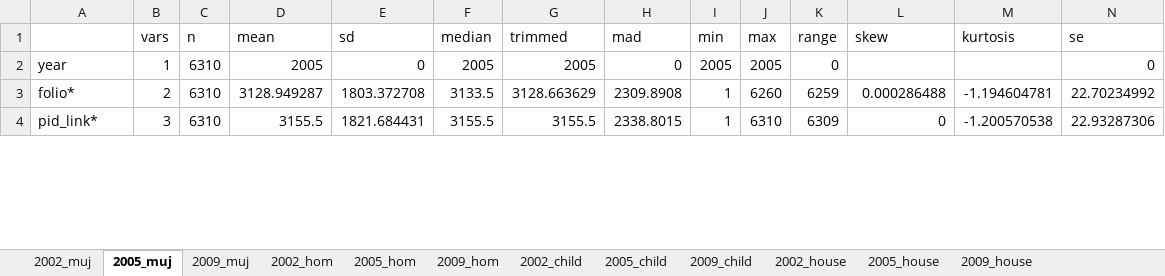
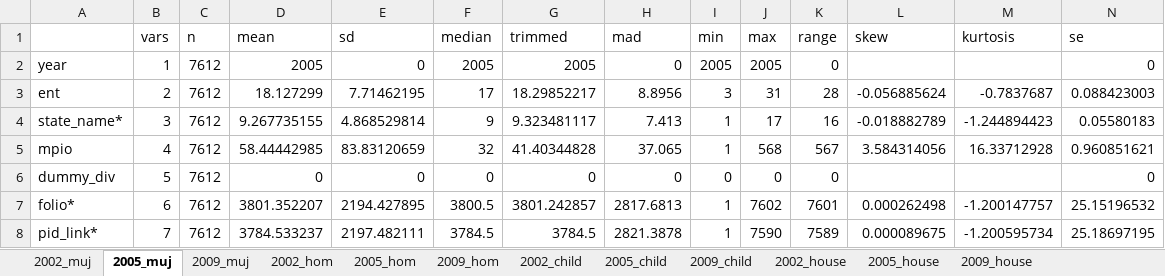
Before and after one commit to mariarrt94/Dissertation-C, an Excel workbook: Outputs/summary.xlsx, sheet 2005_muj, drawn as a sheet; only a part is shown; values as stored, in another font and other column widths than the file's, no borders; addresses are those after the commit; the diff covers the shown part only; the diff names each change by its address in the sheet, - before the commit and + after, or states it on an @@ line.

```diff
--- a/Outputs/summary.xlsx (sheet 2005_muj)
+++ b/Outputs/summary.xlsx (sheet 2005_muj)
-C2 (n): 6310
+C2 (n): 7612
+row 3: ent | 2 | 7612 | 18.127299 | 7.71462195 | 17 | 18.29852217 | 8.8956 | 3 | 31 | 28 | -0.056885624 | -0.7837687 | 0.088423003
+row 4: state_name* | 3 | 7612 | 9.267735155 | 4.868529814 | 9 | 9.323481117 | 7.413 | 1 | 17 | 16 | -0.018882789 | -1.244894423 | 0.05580183
+row 5: mpio | 4 | 7612 | 58.44442985 | 83.83120659 | 32 | 41.40344828 | 37.065 | 1 | 568 | 567 | 3.584314056 | 16.33712928 | 0.960851621
+row 6: dummy_div | 5 | 7612 | 0 | 0 | 0 | 0 | 0 | 0 | 0 | 0 |  |  | 0
-B7 (vars): 2
+B7 (vars): 6
-C7:C8 (n): 6310
+C7:C8 (n): 7612
-D7 (mean): 3128.949287
+D7 (mean): 3801.352207
-E7 (sd): 1803.372708
+E7 (sd): 2194.427895
-F7 (median): 3133.5
+F7 (median): 3800.5
-G7 (trimmed): 3128.663629
+G7 (trimmed): 3801.242857
-H7 (mad): 2309.8908
+H7 (mad): 2817.6813
-J7 (max): 6260
+J7 (max): 7602
-K7 (range): 6259
+K7 (range): 7601
-L7 (skew): 0.000286488
+L7 (skew): 0.000262498
-M7 (kurtosis): -1.194604781
+M7 (kurtosis): -1.200147757
-N7 (se): 22.70234992
+N7 (se): 25.15196532
-B8 (vars): 3
+B8 (vars): 7
-D8 (mean): 3155.5
+D8 (mean): 3784.533237
-E8 (sd): 1821.684431
+E8 (sd): 2197.482111
-F8 (median): 3155.5
+F8 (median): 3784.5
-G8 (trimmed): 3155.5
+G8 (trimmed): 3784.5
-H8 (mad): 2338.8015
+H8 (mad): 2821.3878
-J8 (max): 6310
+J8 (max): 7590
-K8 (range): 6309
+K8 (range): 7589
-L8 (skew): 0
+L8 (skew): 0.000089675
-M8 (kurtosis): -1.200570538
+M8 (kurtosis): -1.200595734
-N8 (se): 22.93287306
+N8 (se): 25.18697195
```
Also changed, not shown: 3 added rows, 1 removed row and 185 edited cells elsewhere in this sheet, sheet 2005_hom, sheet 2009_muj, sheet 2009_hom, sheet 2002_muj, sheet 2002_hom, sheet 2009_child, 5 more sheets, Inputs/Codes.xlsx, Outputs/Summary statistics.xlsx, 27 other files.
